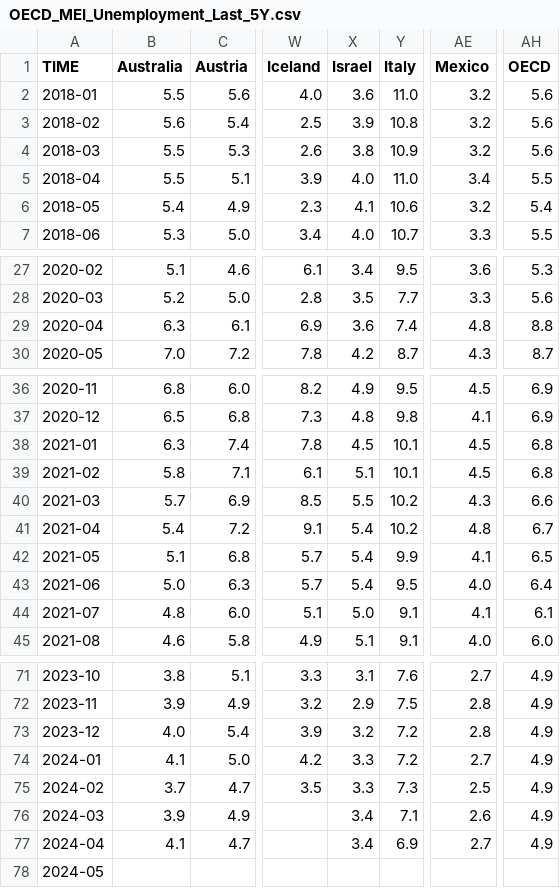
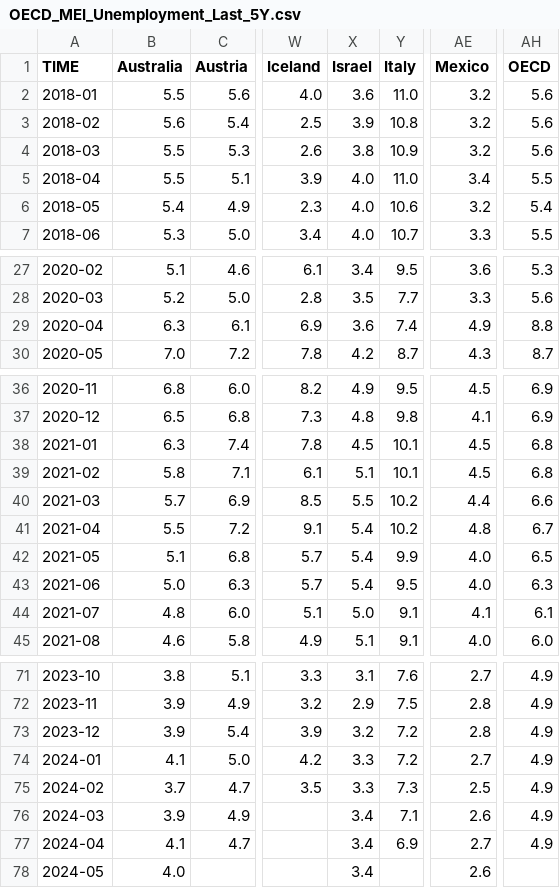
Before and after one commit to Qery-Data/Unemployment-OECD, a CSV file: data/OECD_MEI_Unemployment_Last_5Y.csv, drawn as a sheet; only a part is shown, gaps mark what is left out; the diff names each change by its address in the sheet, - before the commit and + after, or states it on an @@ line.

Commit message:
Latest data: 2024-07-01-09-08-57

```diff
--- a/data/OECD_MEI_Unemployment_Last_5Y.csv
+++ b/data/OECD_MEI_Unemployment_Last_5Y.csv
-X6 (Israel): 4.1
+X6 (Israel): 4.0
-AE29 (Mexico): 4.8
+AE29 (Mexico): 4.9
-AE40 (Mexico): 4.3
+AE40 (Mexico): 4.4
-B41 (Australia): 5.4
+B41 (Australia): 5.5
-AE42 (Mexico): 4.1
+AE42 (Mexico): 4.0
-AH43 (OECD): 6.4
+AH43 (OECD): 6.3
-B73 (Australia): 4.0
+B73 (Australia): 3.9
-B78 (Australia): (empty)
+B78 (Australia): 4.0
-X78 (Israel): (empty)
+X78 (Israel): 3.4
-AE78 (Mexico): (empty)
+AE78 (Mexico): 2.6
```
Also changed, not shown: data/OECD_MEI_Unemployment_Last_12M.csv, data/OECD_MEI_Unemployment_Lastest_Value.csv.
